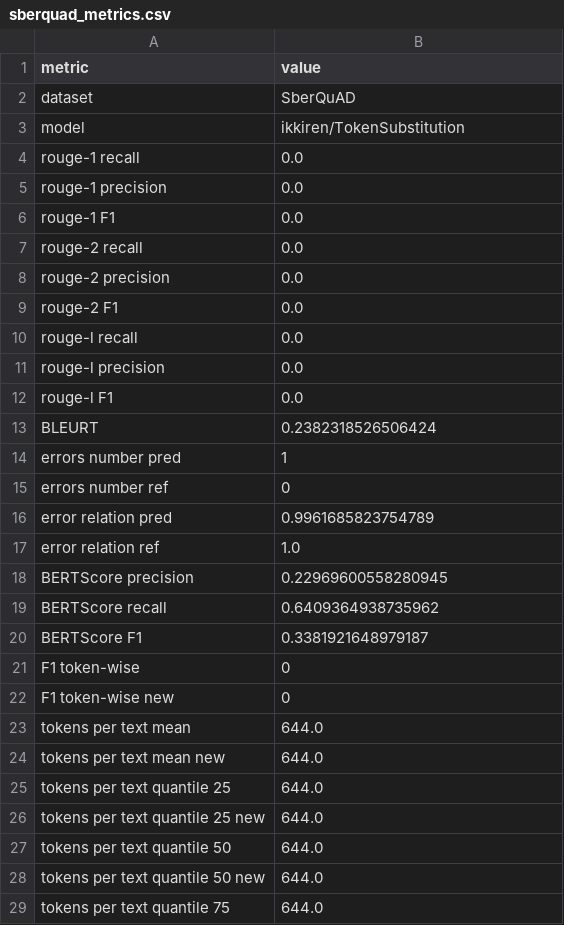
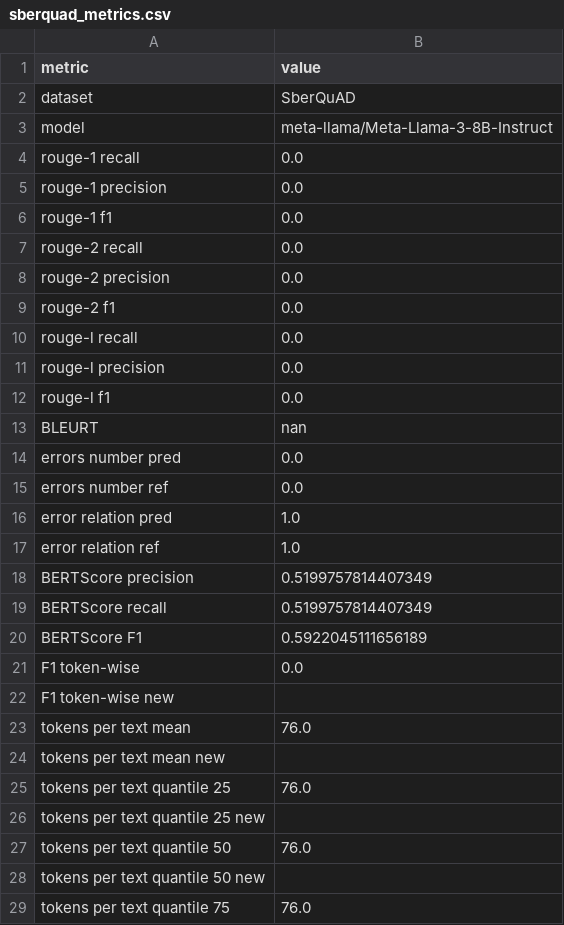
Before and after one commit to litvinenkonikita/tokenization, a CSV file: sberquad_metrics.csv, drawn as a sheet; only a part is shown; the diff covers the shown part only.

```diff
--- a/sberquad_metrics.csv
+++ b/sberquad_metrics.csv
@@ -2,28 +2,28 @@ metric;value
 dataset;SberQuAD
-model;ikkiren/TokenSubstitution
+model;meta-llama/Meta-Llama-3-8B-Instruct
 rouge-1 recall;0.0
 rouge-1 precision;0.0
-rouge-1 F1;0.0
+rouge-1 f1;0.0
 rouge-2 recall;0.0
 rouge-2 precision;0.0
-rouge-2 F1;0.0
+rouge-2 f1;0.0
 rouge-l recall;0.0
 rouge-l precision;0.0
-rouge-l F1;0.0
-BLEURT;0.2382318526506424
-errors number pred;1
-errors number ref;0
-error relation pred;0.9961685823754789
+rouge-l f1;0.0
+BLEURT;nan
+errors number pred;0.0
+errors number ref;0.0
+error relation pred;1.0
 error relation ref;1.0
-BERTScore precision;0.22969600558280945
-BERTScore recall;0.6409364938735962
-BERTScore F1;0.3381921648979187
-F1 token-wise;0
-F1 token-wise new;0
-tokens per text mean;644.0
-tokens per text mean new;644.0
-tokens per text quantile 25;644.0
-tokens per text quantile 25 new;644.0
-tokens per text quantile 50;644.0
-tokens per text quantile 50 new;644.0
-tokens per text quantile 75;644.0
+BERTScore precision;0.5199757814407349
+BERTScore recall;0.5199757814407349
+BERTScore F1;0.5922045111656189
+F1 token-wise;0.0
+F1 token-wise new;
+tokens per text mean;76.0
+tokens per text mean new;
+tokens per text quantile 25;76.0
+tokens per text quantile 25 new;
+tokens per text quantile 50;76.0
+tokens per text quantile 50 new;
+tokens per text quantile 75;76.0
```
Also changed, not shown: 1 removed row and 12 edited cells elsewhere in this file, length_metrics.csv, 1 other file.
